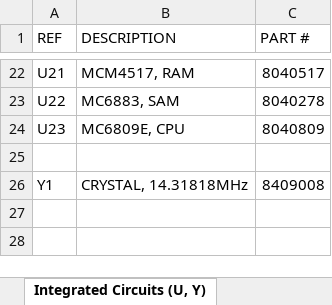
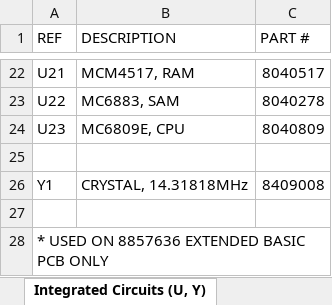
Before and after one commit to omega9380/Retro-Schematics, an Excel workbook: Tandy/TRS-80/Tandy TRS-80 Color Computer 2/Documents/Tandy TRS-80 Color Computer 2 Bill of Materials - 8857625 & 8857636.xlsx, sheet Integrated Circuits (U, Y), drawn as a sheet; only a part is shown, gaps mark what is left out; values as stored, in another font and other column widths than the file's, no borders; table styles not drawn; the diff names each change by its address in the sheet, - before the commit and + after, or states it on an @@ line.

Commit message:
Update Tandy TRS-80 Color Computer 2 Bill of Materials - 8857625 & 8857636.xlsx

```diff
--- a/Tandy/TRS-80/Tandy TRS-80 Color Computer 2/Documents/Tandy TRS-80 Color Computer 2 Bill of Materials - 8857625 & 8857636.xlsx (sheet Integrated Circuits (U, Y))
+++ b/Tandy/TRS-80/Tandy TRS-80 Color Computer 2/Documents/Tandy TRS-80 Color Computer 2 Bill of Materials - 8857625 & 8857636.xlsx (sheet Integrated Circuits (U, Y))
+row 27: (empty)
+row 28: * USED ON 8857636 EXTENDED BASIC PCB ONLY
```
